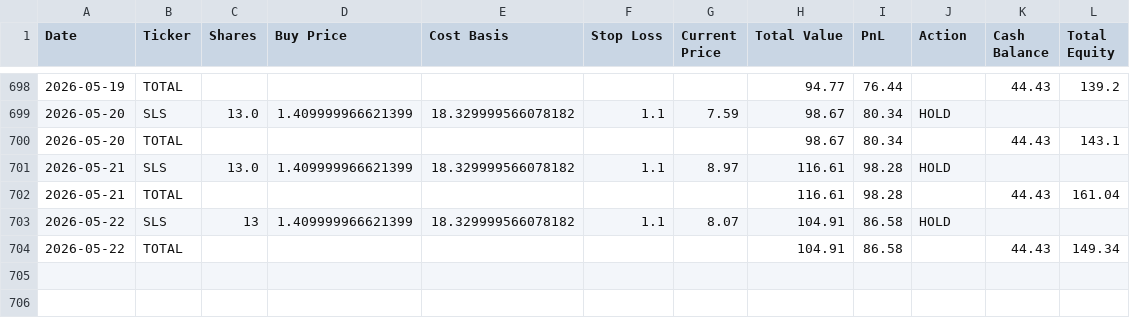
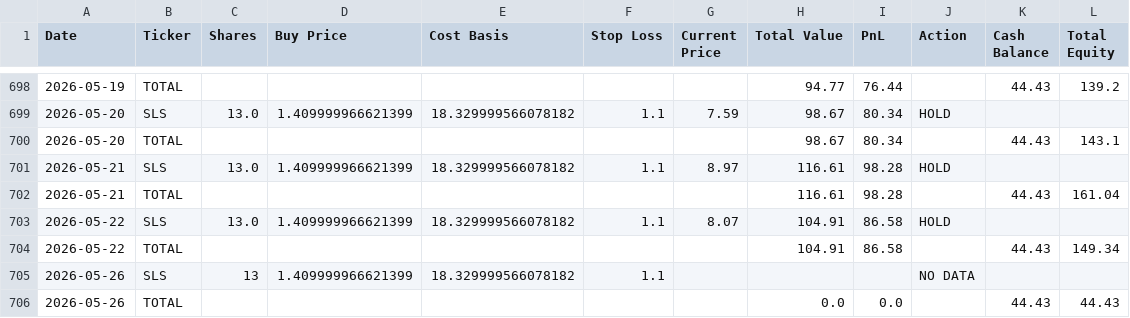
Before and after one commit to rpatil524/ChatGPT-Micro-Cap-Experiment, a CSV file: Scripts and CSV Files/Daily Updates.csv, drawn as a sheet; only a part is shown, gaps mark what is left out.

```diff
--- a/Scripts and CSV Files/Daily Updates.csv
+++ b/Scripts and CSV Files/Daily Updates.csv
@@ -702,3 +702,5 @@ Date,Ticker,Shares,Buy Price,Cost Basis,Stop Loss,Current Price,Total Value,PnL,
 2026-05-21,TOTAL,,,,,,116.61,98.28,,44.43,161.04
-2026-05-22,SLS,13,1.409999966621399,18.329999566078182,1.1,8.07,104.91,86.58,HOLD,,
+2026-05-22,SLS,13.0,1.409999966621399,18.329999566078182,1.1,8.07,104.91,86.58,HOLD,,
 2026-05-22,TOTAL,,,,,,104.91,86.58,,44.43,149.34
+2026-05-26,SLS,13,1.409999966621399,18.329999566078182,1.1,,,,NO DATA,,
+2026-05-26,TOTAL,,,,,,0.0,0.0,,44.43,44.43
```
Also changed, not shown: 1 other file.
